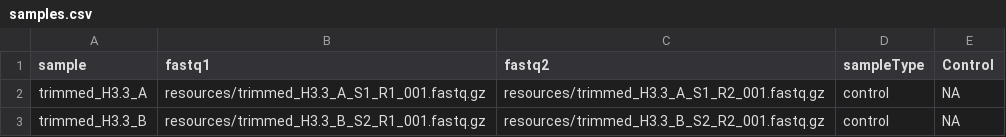
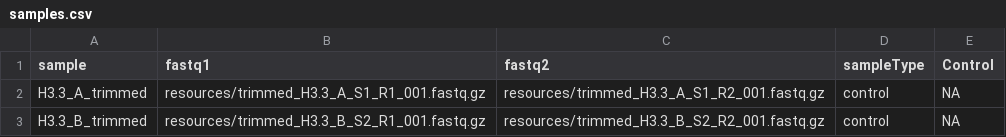
Before and after one commit to KirklandLab/CutandTag_Alignment_QC, a CSV file: config/samples.csv, drawn as a sheet.

Commit message:
Update samples.csv

```diff
--- a/config/samples.csv
+++ b/config/samples.csv
@@ -1,3 +1,3 @@
 sample,fastq1,fastq2,sampleType,Control
-trimmed_H3.3_A,resources/trimmed_H3.3_A_S1_R1_001.fastq.gz,resources/trimmed_H3.3_A_S1_R2_001.fastq.gz,control,NA
-trimmed_H3.3_B,resources/trimmed_H3.3_B_S2_R1_001.fastq.gz,resources/trimmed_H3.3_B_S2_R2_001.fastq.gz,control,NA
+H3.3_A_trimmed,resources/trimmed_H3.3_A_S1_R1_001.fastq.gz,resources/trimmed_H3.3_A_S1_R2_001.fastq.gz,control,NA
+H3.3_B_trimmed,resources/trimmed_H3.3_B_S2_R1_001.fastq.gz,resources/trimmed_H3.3_B_S2_R2_001.fastq.gz,control,NA
```
